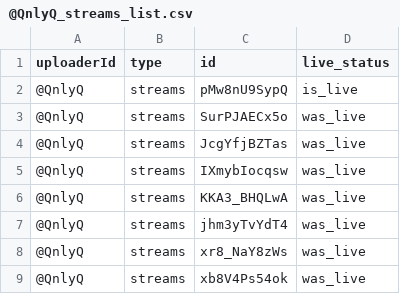
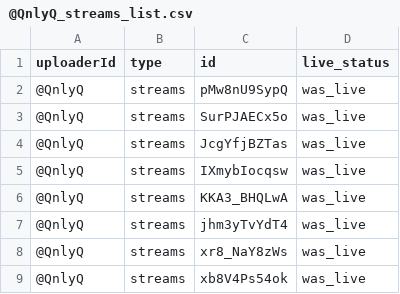
Before and after one commit to ymgcmarujo/ymgcmarujo.github.io, a CSV file: download_status/@QnlyQ_streams_list.csv, drawn as a sheet; only a part is shown.

Commit message:
download status upload

```diff
--- a/download_status/@QnlyQ_streams_list.csv
+++ b/download_status/@QnlyQ_streams_list.csv
@@ -1,3 +1,3 @@
 uploaderId,type,id,live_status
-@QnlyQ,streams,pMw8nU9SypQ,is_live
+@QnlyQ,streams,pMw8nU9SypQ,was_live
 @QnlyQ,streams,SurPJAECx5o,was_live
```
